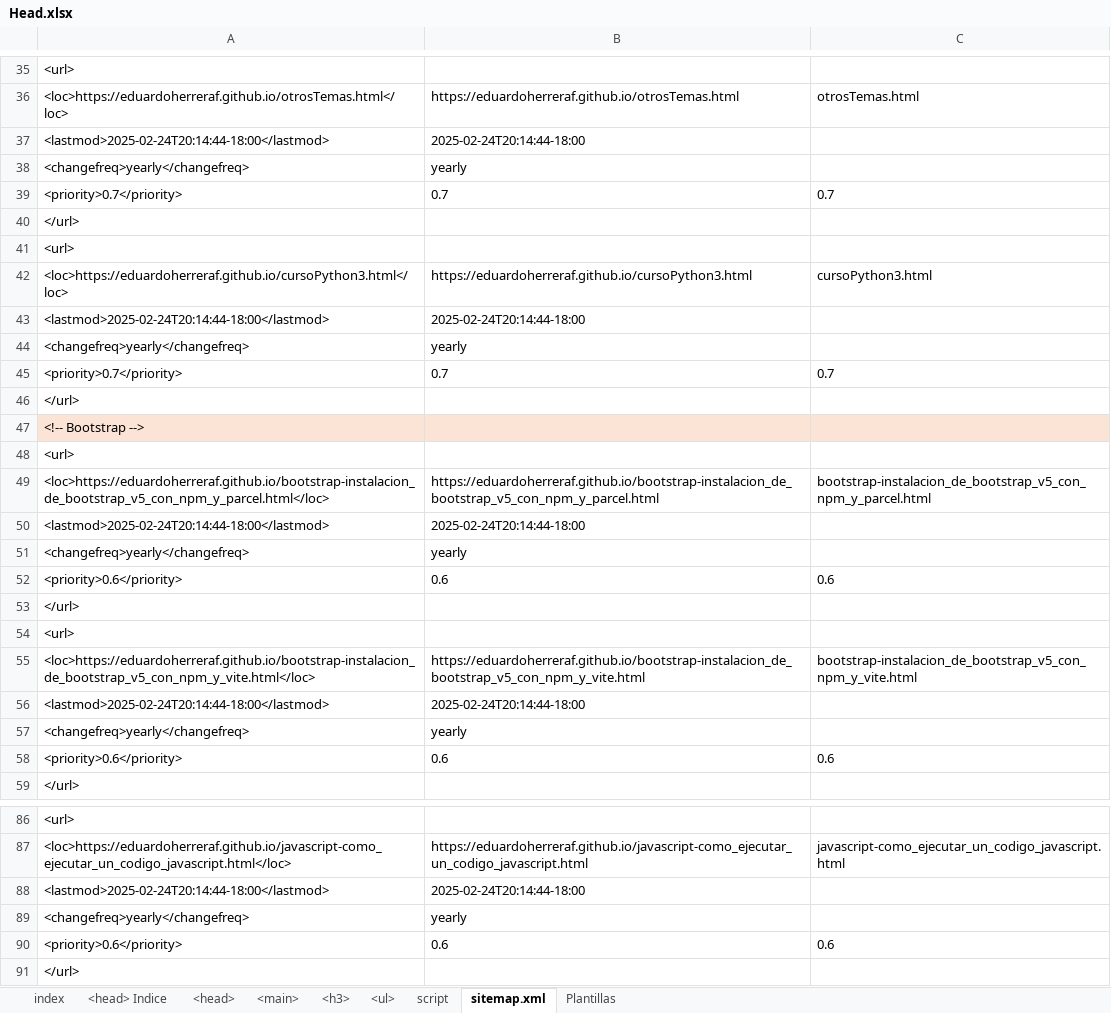
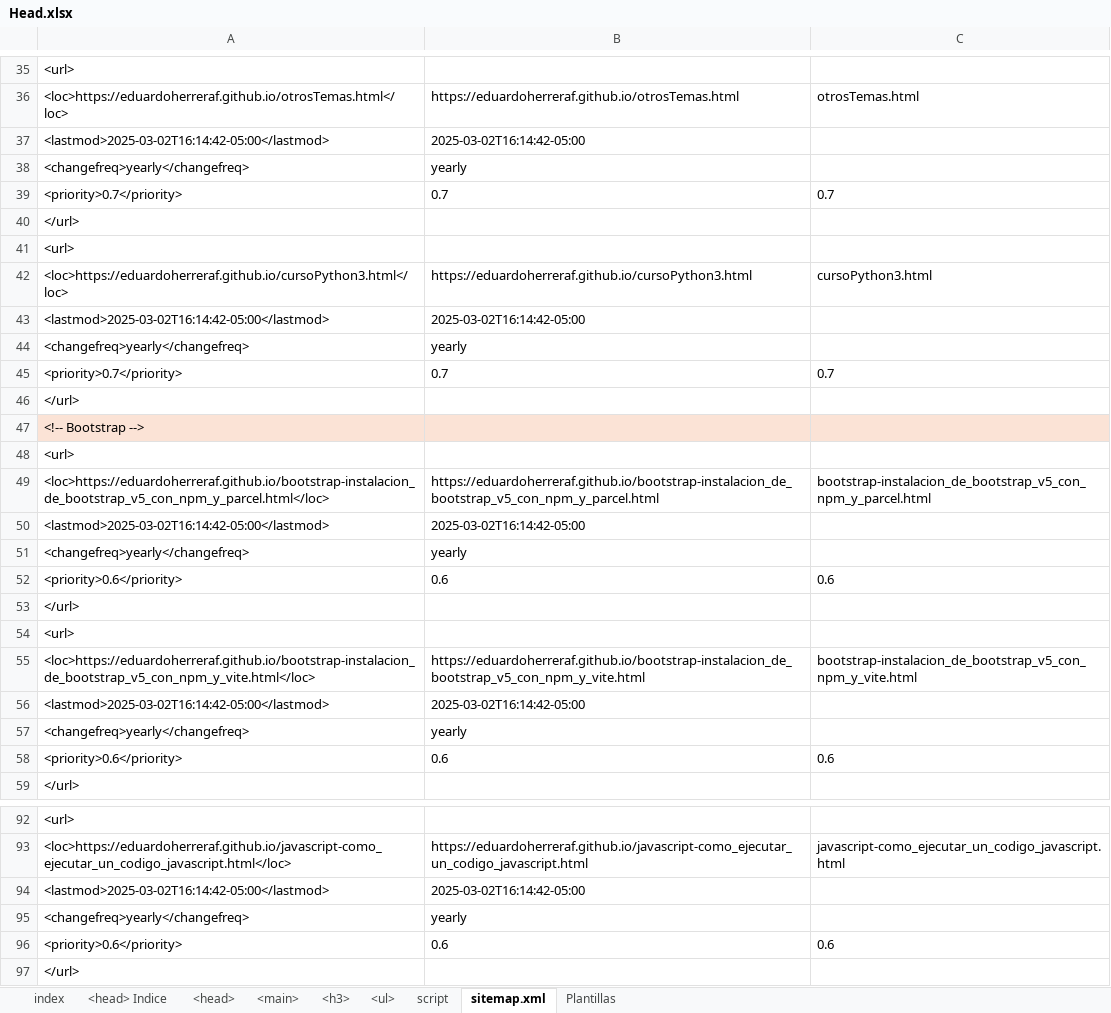
Before and after one commit to eduardoherreraf/PlantillaMiPagina, an Excel workbook: src/Head.xlsx, sheet sitemap.xml, drawn as a sheet; only a part is shown, gaps mark what is left out; values as stored, in another font and other column widths than the file's, no borders; conditional formats not drawn; addresses are those after the commit; the diff covers the shown part only; the diff names each change by its address in the sheet, - before the commit and + after, or states it on an @@ line.

```diff
--- a/src/Head.xlsx (sheet sitemap.xml)
+++ b/src/Head.xlsx (sheet sitemap.xml)
-A37: <lastmod>2025-02-24T20:14:44-18:00</lastmod>
+A37: <lastmod>2025-03-02T16:14:42-05:00</lastmod>
-B37: 2025-02-24T20:14:44-18:00
+B37: 2025-03-02T16:14:42-05:00
-A43: <lastmod>2025-02-24T20:14:44-18:00</lastmod>
+A43: <lastmod>2025-03-02T16:14:42-05:00</lastmod>
-B43: 2025-02-24T20:14:44-18:00
+B43: 2025-03-02T16:14:42-05:00
-A50: <lastmod>2025-02-24T20:14:44-18:00</lastmod>
+A50: <lastmod>2025-03-02T16:14:42-05:00</lastmod>
-B50: 2025-02-24T20:14:44-18:00
+B50: 2025-03-02T16:14:42-05:00
-A56: <lastmod>2025-02-24T20:14:44-18:00</lastmod>
+A56: <lastmod>2025-03-02T16:14:42-05:00</lastmod>
-B56: 2025-02-24T20:14:44-18:00
+B56: 2025-03-02T16:14:42-05:00
-A94: <lastmod>2025-02-24T20:14:44-18:00</lastmod>
+A94: <lastmod>2025-03-02T16:14:42-05:00</lastmod>
-B94: 2025-02-24T20:14:44-18:00
+B94: 2025-03-02T16:14:42-05:00
```
Also changed, not shown: 10 added rows, 4 removed rows, 134 edited cells and cell formats elsewhere in this sheet, sheet <ul>, sheet <h3>, sheet <head>, formulas that keep their value, 3 other files.
